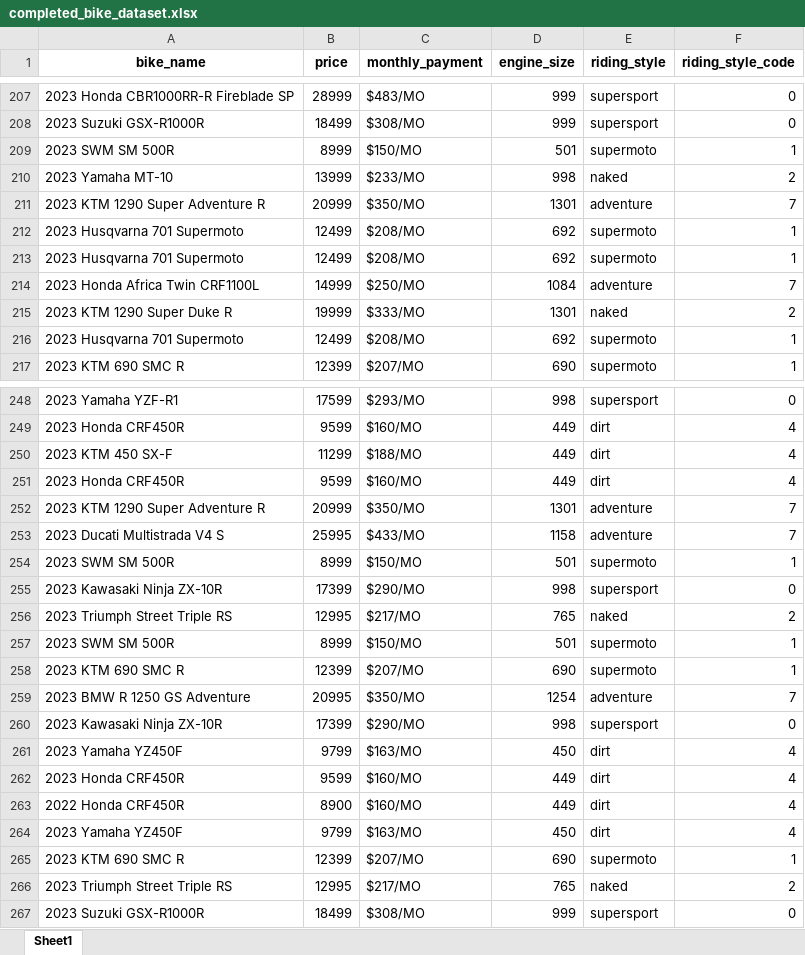
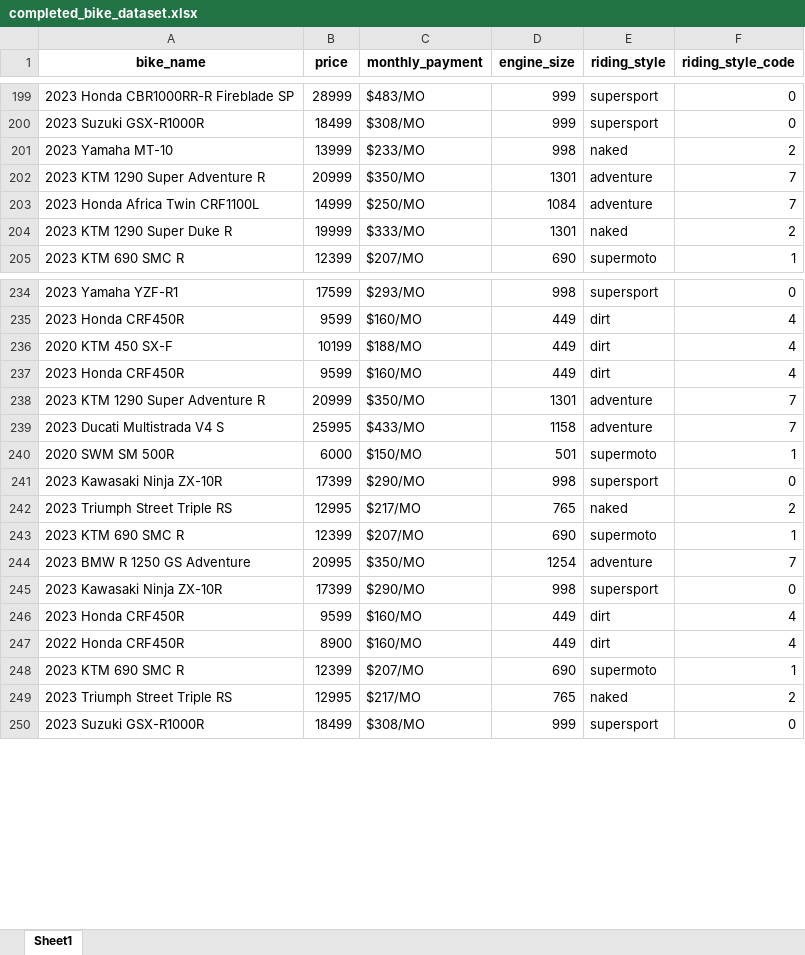
Before and after one commit to medanrosa/bike-recommender, an Excel workbook: completed_bike_dataset.xlsx, sheet Sheet1, drawn as a sheet; only a part is shown, gaps mark what is left out; values as stored, in another font and other column widths than the file's, no borders; removed rows and columns are numbered as before the commit, all else as after; the diff covers the shown part only; the diff names each change by its address in the sheet, - before the commit and + after, or states it on an @@ line.

```diff
--- a/completed_bike_dataset.xlsx (sheet Sheet1)
+++ b/completed_bike_dataset.xlsx (sheet Sheet1)
-row 209: 2023 SWM SM 500R | 8999 | $150/MO | 501 | supermoto | 1
-row 212: 2023 Husqvarna 701 Supermoto | 12499 | $208/MO | 692 | supermoto | 1
-row 213: 2023 Husqvarna 701 Supermoto | 12499 | $208/MO | 692 | supermoto | 1
-row 216: 2023 Husqvarna 701 Supermoto | 12499 | $208/MO | 692 | supermoto | 1
-A236 (bike_name): 2023 KTM 450 SX-F
+A236 (bike_name): 2020 KTM 450 SX-F
-B236 (price): 11299
+B236 (price): 10199
-A240 (bike_name): 2023 SWM SM 500R
+A240 (bike_name): 2020 SWM SM 500R
-B240 (price): 8999
+B240 (price): 6000
-row 257: 2023 SWM SM 500R | 8999 | $150/MO | 501 | supermoto | 1
-row 261: 2023 Yamaha YZ450F | 9799 | $163/MO | 450 | dirt | 4
-row 264: 2023 Yamaha YZ450F | 9799 | $163/MO | 450 | dirt | 4
```
Also changed, not shown: 14 removed rows and 6 edited cells elsewhere in this sheet.
